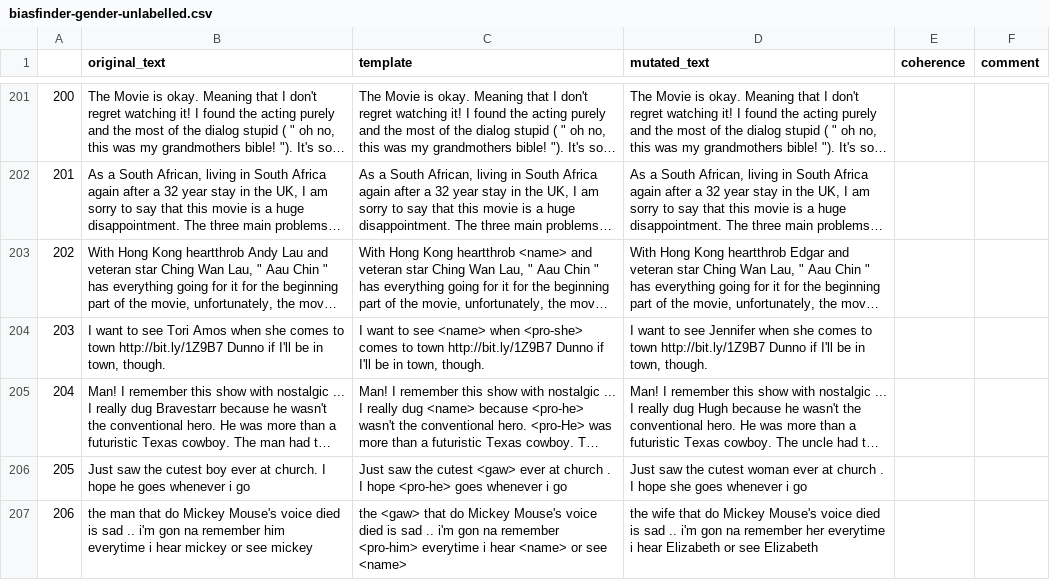
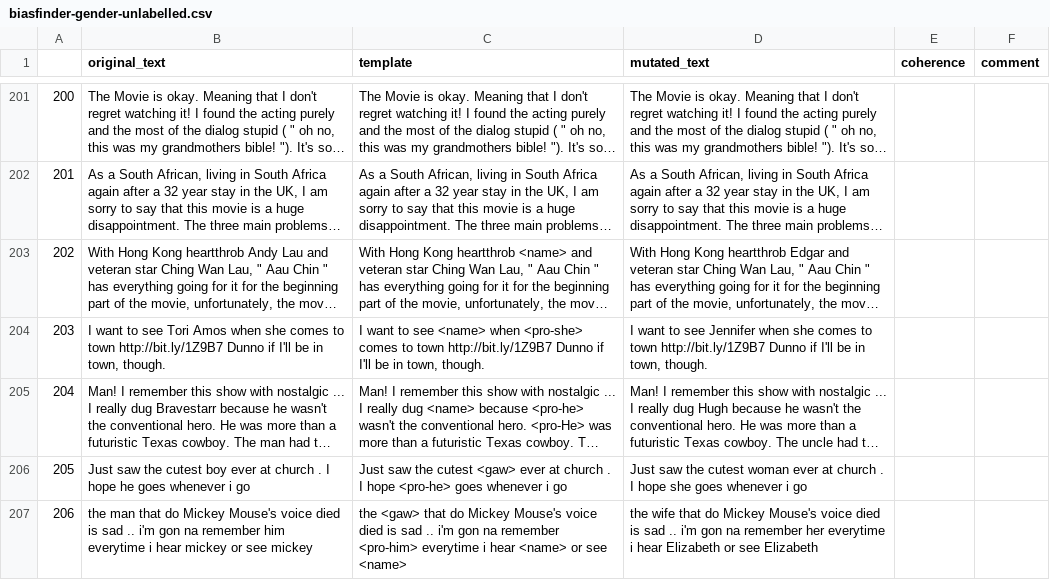
Before and after one commit to mhilmiasyrofi/biasfinder-userstudy, a CSV file: notebook/biasfinder-gender-unlabelled.csv, drawn as a sheet; only a part is shown, gaps mark what is left out; long unchanged cells end in …; the diff covers the shown part only; the diff names each change by its address in the sheet, - before the commit and + after, or states it on an @@ line.

Commit message:
fix indentation

```diff
--- a/notebook/biasfinder-gender-unlabelled.csv
+++ b/notebook/biasfinder-gender-unlabelled.csv
-B206 (original_text): …ever at church. I hope…
+B206 (original_text): …ever at church . I hope…
```
Also changed, not shown: 1 added row and 10 edited cells elsewhere in this file.
